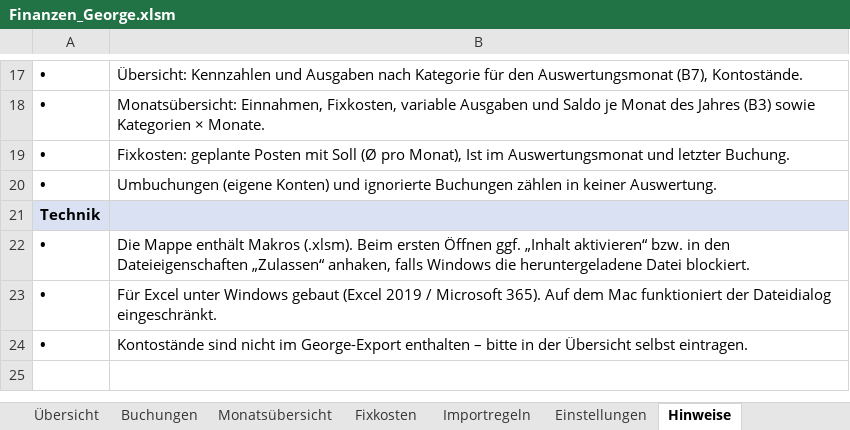
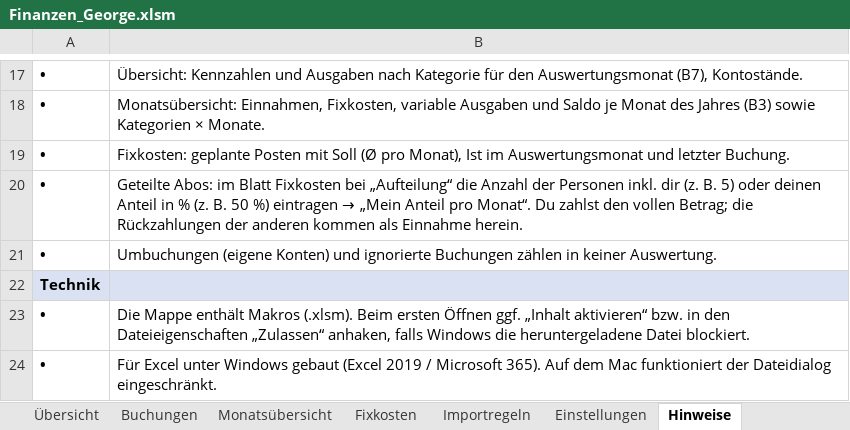
Before and after one commit to realjombe/Finanzen, an Excel workbook: Finanzen_George.xlsm, sheet Hinweise, drawn as a sheet; only a part is shown, gaps mark what is left out; the shorter side is filled out with more unchanged rows; values as stored, in another font and other column widths than the file's, no borders; the diff names each change by its address in the sheet, - before the commit and + after, or states it on an @@ line.

```diff
--- a/Finanzen_George.xlsm (sheet Hinweise)
+++ b/Finanzen_George.xlsm (sheet Hinweise)
+row 20: • | Geteilte Abos: im Blatt Fixkosten bei „Aufteilung“ die Anzahl der Personen inkl. dir (z. B. 5) oder deinen Anteil in % (z. B. 50 %) eintragen → „Mein Anteil pro Monat“. Du zahlst den vollen Betrag; die Rückzahlungen der anderen kommen als Einnahme herein.
```
Also changed, not shown: sheet Fixkosten, sheet Monatsübersicht, 2 other files.
